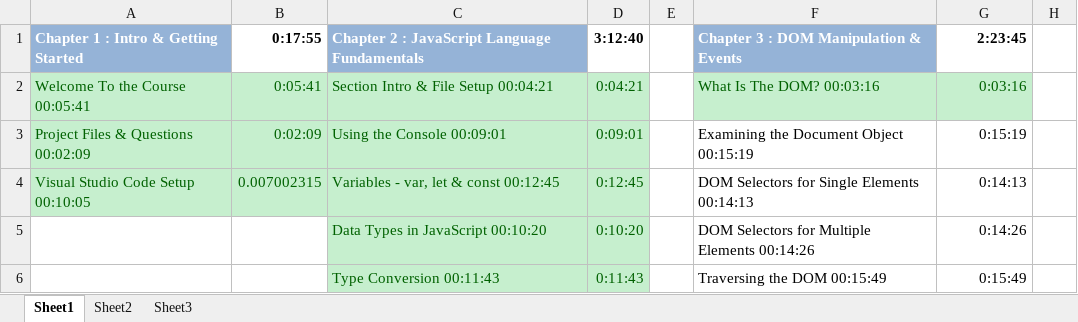
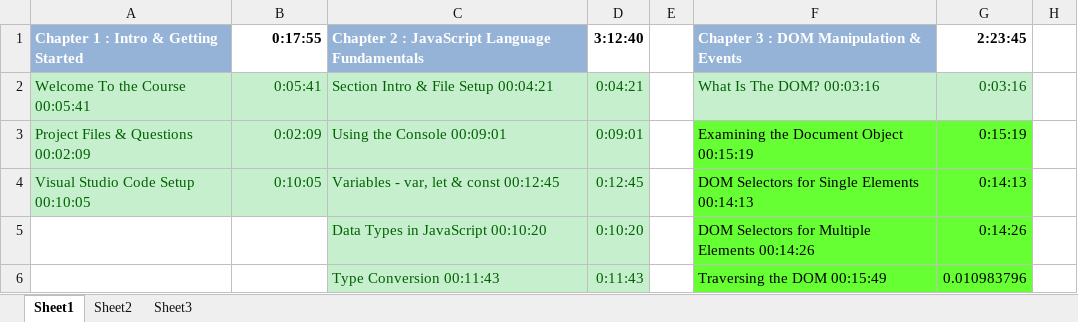
Before and after one commit to ma7ammad/JavaScript_OReilly_Course_Modern_JavaScript_From_The_Beginning_By_Brad_Traversy, an Excel workbook: videos_Lengths.xlsx, sheet Sheet1, drawn as a sheet; only a part is shown; values as stored, in another font and other column widths than the file's, no borders; the diff covers the shown part only; the diff names each change by its address in the sheet, - before the commit and + after, or states it on an @@ line.

```diff
--- a/videos_Lengths.xlsx (sheet Sheet1)
+++ b/videos_Lengths.xlsx (sheet Sheet1)
-F3:G6 fill: none
+F3:G6 fill: #66FF33
-B4: 0.007002315
+B4: 0:10:05
-G6: 0:15:49
+G6: 0.010983796
```
Also changed, not shown: 7 edited cells and cell formats elsewhere in this sheet, 16 other files.
